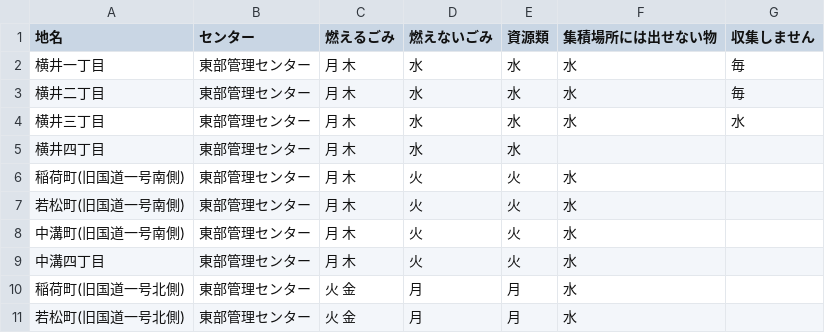
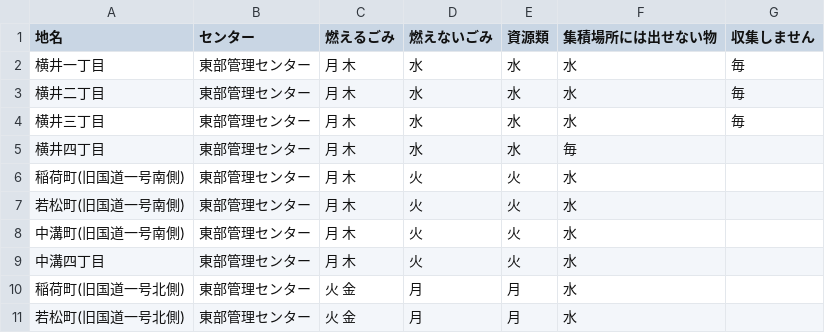
Before and after one commit to shimasho/5374, a CSV file: data/area_days.csv, drawn as a sheet; only a part is shown.

Commit message:
Update area_days.csv

```diff
--- a/data/area_days.csv
+++ b/data/area_days.csv
@@ -3,4 +3,4 @@
 横井二丁目,東部管理センター,月 木,水,水,水,毎
-横井三丁目,東部管理センター,月 木,水,水,水,水,""
-横井四丁目,東部管理センター,月 木,水,水
+横井三丁目,東部管理センター,月 木,水,水,水,毎
+横井四丁目,東部管理センター,月 木,水,水,毎
 稲荷町(旧国道一号南側),東部管理センター,月 木,火,火,水
```
